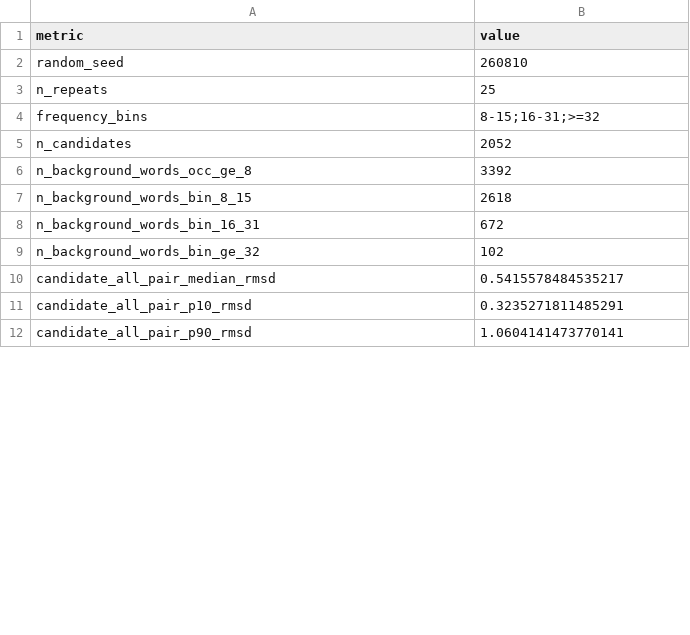
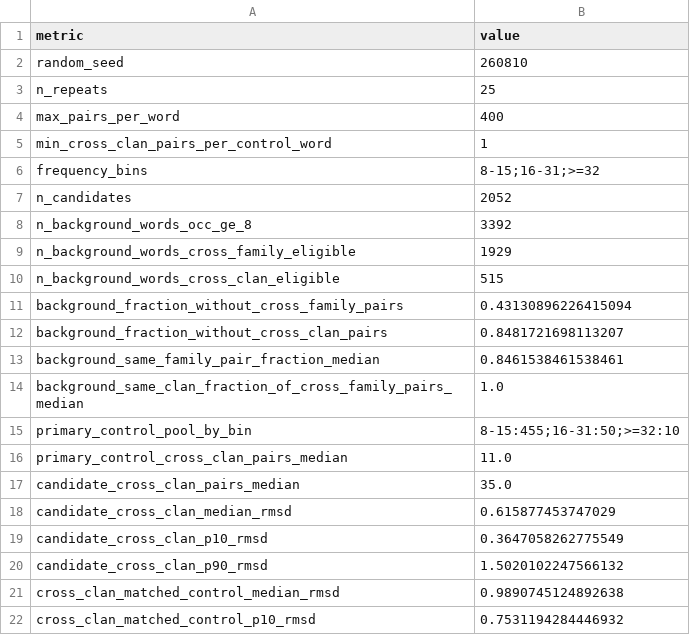
Before and after one commit to Cassie818/RFoldSearch-analysis, a TSV file: files/motifs/word_controls/frequency_matched_random_words_summary.tsv, drawn as a sheet; only a part is shown; the shorter side is filled out with more unchanged rows; the diff covers the shown part only.

```diff
--- a/files/motifs/word_controls/frequency_matched_random_words_summary.tsv
+++ b/files/motifs/word_controls/frequency_matched_random_words_summary.tsv
@@ -3,2 +3,4 @@ random_seed	260810
 n_repeats	25
+max_pairs_per_word	400
+min_cross_clan_pairs_per_control_word	1
 frequency_bins	8-15;16-31;>=32
@@ -6,4 +8,15 @@ n_candidates	2052
 n_background_words_occ_ge_8	3392
-n_background_words_bin_8_15	2618
-n_background_words_bin_16_31	672
-n_background_words_bin_ge_32	102
+n_background_words_cross_family_eligible	1929
+n_background_words_cross_clan_eligible	515
+background_fraction_without_cross_family_pairs	0.43130896226415094
+background_fraction_without_cross_clan_pairs	0.8481721698113207
+background_same_family_pair_fraction_median	0.8461538461538461
+background_same_clan_fraction_of_cross_family_pairs_median	1.0
+primary_control_pool_by_bin	8-15:455;16-31:50;>=32:10
+primary_control_cross_clan_pairs_median	11.0
+candidate_cross_clan_pairs_median	35.0
+candidate_cross_clan_median_rmsd	0.615877453747029
+candidate_cross_clan_p10_rmsd	0.3647058262775549
+candidate_cross_clan_p90_rmsd	1.5020102247566132
+cross_clan_matched_control_median_rmsd	0.9890745124892638
+cross_clan_matched_control_p10_rmsd	0.7531194284446932
```
Also changed, not shown: 30 added rows, 9 removed rows and 5 edited cells elsewhere in this file, files/motifs/known_motif_core_dssr_pair_conservation_instances_production_new.tsv, files/motifs/known_motif_core_matches_production_new_relabel_manifest.tsv, 27 other files.
